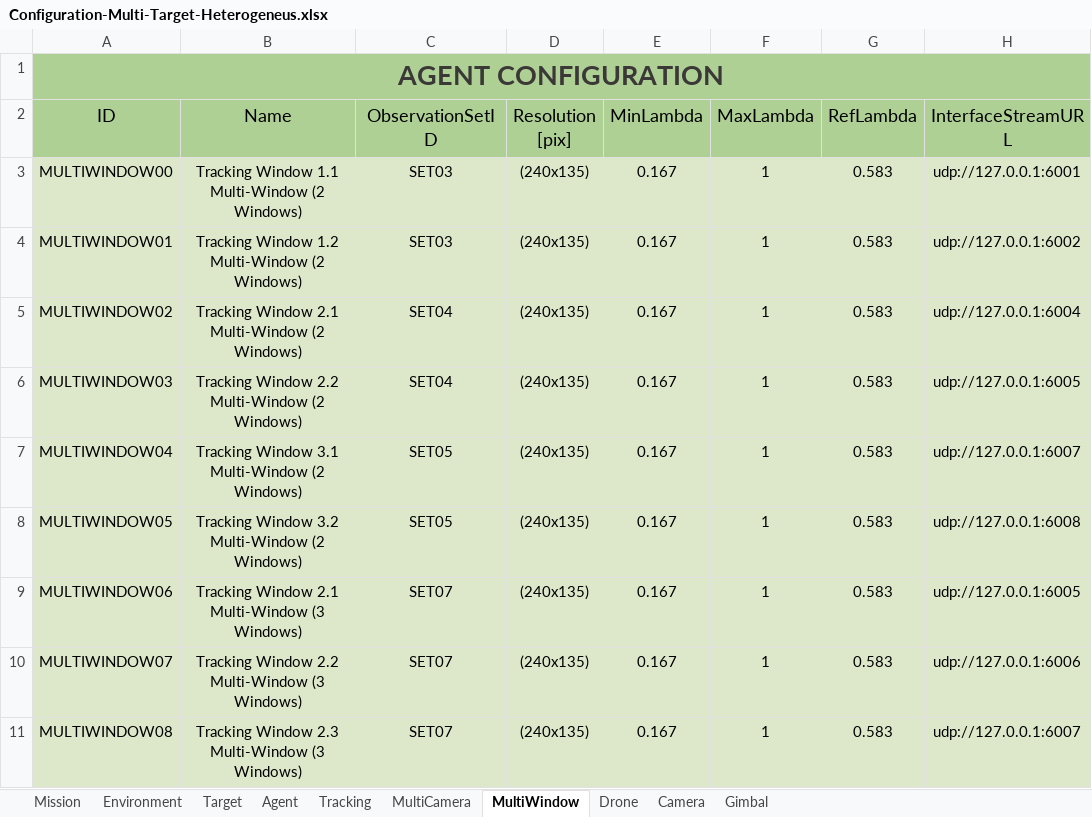
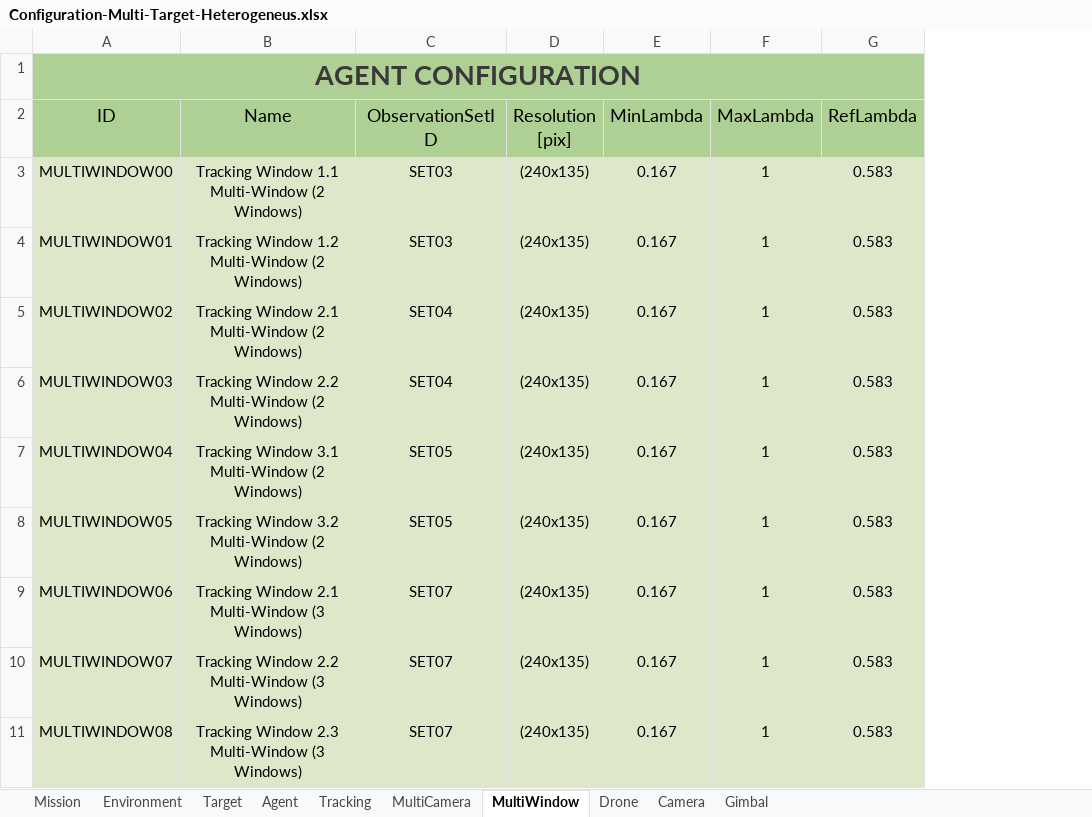
Before and after one commit to JoseLopez36/FlyChams-ROS2, an Excel workbook: src/flychams_common/config/Configuration-Multi-Target-Heterogeneus.xlsx, sheet MultiWindow, drawn as a sheet; values as stored, in another font and other column widths than the file's, no borders; table styles not drawn; the diff names each change by its address in the sheet, - before the commit and + after, or states it on an @@ line.

Commit message:
Implement agent stream (GStreamer -> OpenCV -> ROS2)

```diff
--- a/src/flychams_common/config/Configuration-Multi-Target-Heterogeneus.xlsx (sheet MultiWindow)
+++ b/src/flychams_common/config/Configuration-Multi-Target-Heterogeneus.xlsx (sheet MultiWindow)
-column H (InterfaceStreamURL), rows 3-11: udp://127.0.0.1:6001 | udp://127.0.0.1:6002 | udp://127.0.0.1:6004 | udp://127.0.0.1:6005 | udp://127.0.0.1:6007 | udp://127.0.0.1:6008 | udp://127.0.0.1:6005 | udp://127.0.0.1:6006 | udp://127.0.0.1:6007
```
Also changed, not shown: sheet MultiCamera, sheet Agent, 14 other files.
